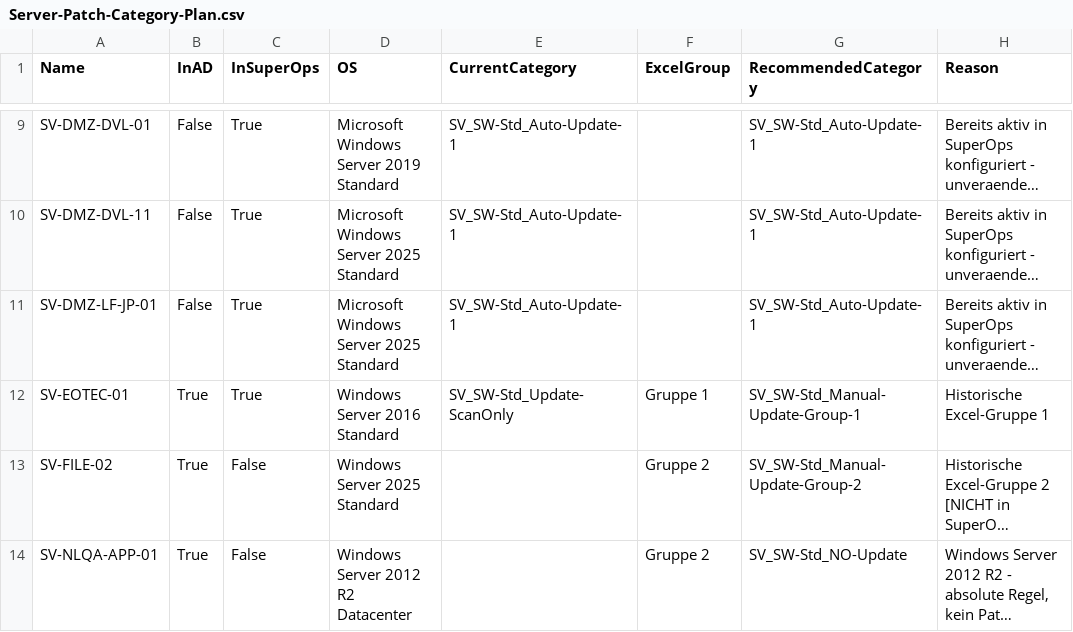
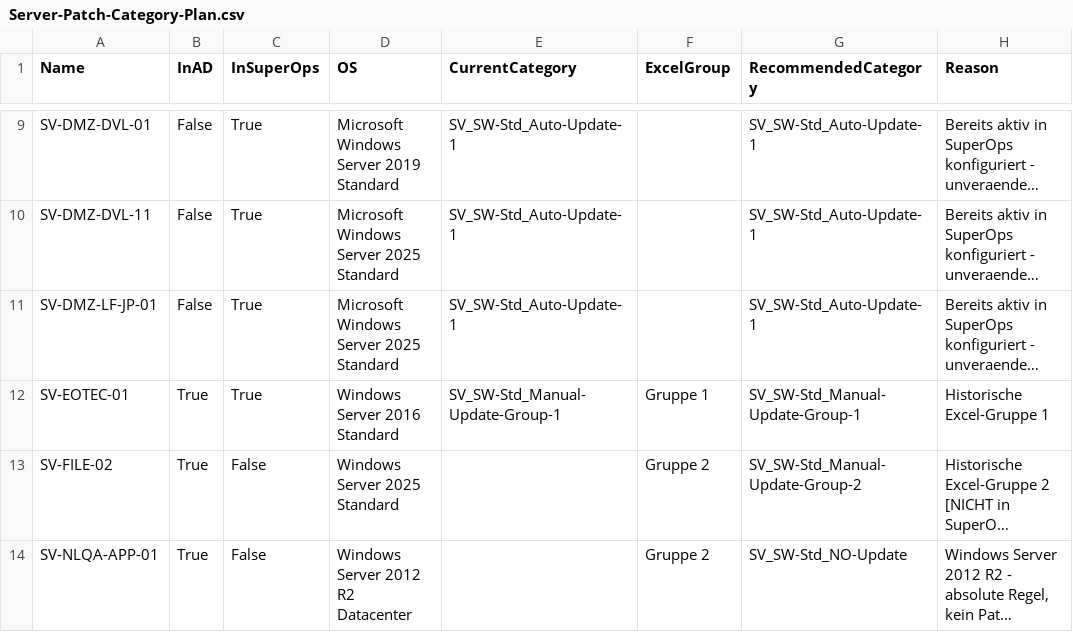
Before and after one commit to oliviergirard4313/Ditzler-PC-AdminScripts, a CSV file: PatchManagement/Server-Patch-Category-Plan.csv, drawn as a sheet; only a part is shown, gaps mark what is left out; long unchanged cells end in …; the diff covers the shown part only; the diff names each change by its address in the sheet, - before the commit and + after, or states it on an @@ line.

```diff
--- a/PatchManagement/Server-Patch-Category-Plan.csv
+++ b/PatchManagement/Server-Patch-Category-Plan.csv
-E12 (CurrentCategory): SV_SW-Std_Update-ScanOnly
+E12 (CurrentCategory): SV_SW-Std_Manual-Update-Group-1
```
Also changed, not shown: 7 added rows, 2 removed rows and 37 edited cells elsewhere in this file, PatchManagement/Server-Kategorien-Uebersicht.csv, 11 other files.
